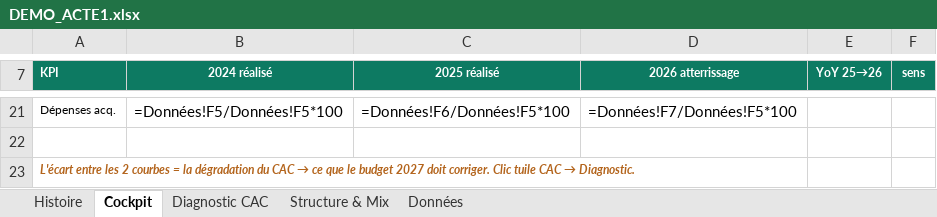
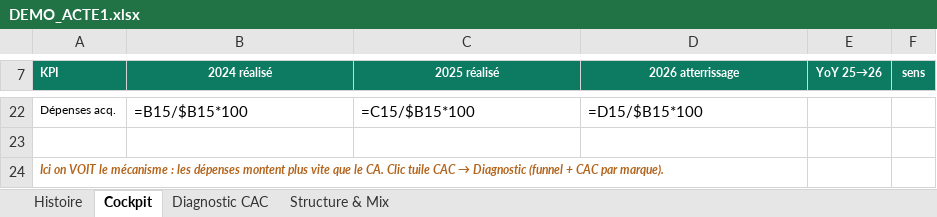
Before and after one commit to elmeziatims-art/demo5, an Excel workbook: eduservices/tagetik/DEMO_ACTE1.xlsx, sheet Cockpit, drawn as a sheet; only a part is shown, gaps mark what is left out; values as stored, in another font and other column widths than the file's, no borders; formulas without a stored value are shown as written; charts and pictures not drawn; addresses are those after the commit; the diff covers the shown part only; the diff names each change by its address in the sheet, - before the commit and + after, or states it on an @@ line.

```diff
--- a/eduservices/tagetik/DEMO_ACTE1.xlsx (sheet Cockpit)
+++ b/eduservices/tagetik/DEMO_ACTE1.xlsx (sheet Cockpit)
-sheet tab: Données
-B22 (2024 réalisé): =Données!F5/Données!F5*100
+B22 (2024 réalisé): =B15/$B15*100
-C22 (2025 réalisé): =Données!F6/Données!F5*100
+C22 (2025 réalisé): =C15/$B15*100
-D22 (2026 atterrissage): =Données!F7/Données!F5*100
+D22 (2026 atterrissage): =D15/$B15*100
@@ A24 (KPI): L'écart entre les 2 courbes = la dégradation du CAC → ce que le budget 2027 doit corriger. Clic tuile CAC → Diagnostic. → Ici on VOIT le mécanisme : les dépenses montent plus vite que le CA. Clic tuile CAC → Diagnostic (funnel + CAC par marque). @@
```
Also changed, not shown: 2 added rows, 1 removed row, 24 edited cells and cell formats elsewhere in this sheet, sheet Histoire, charts or pictures, 1 other file.
